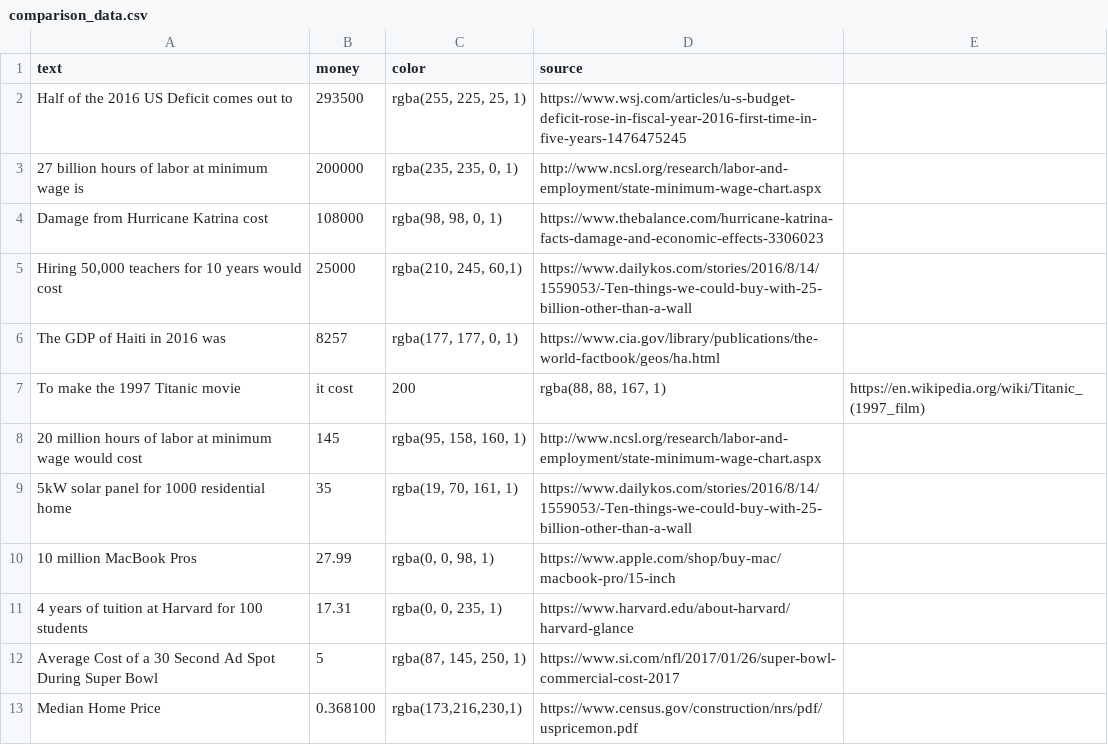
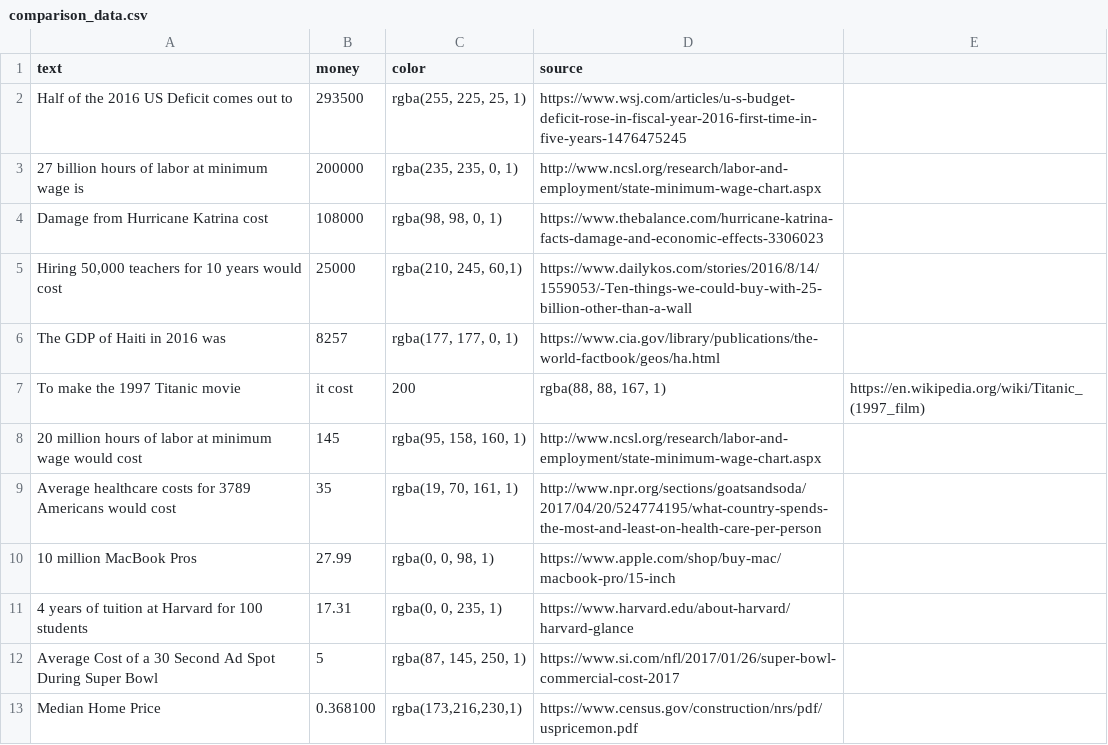
Before and after one commit to TheBatmanofButler/the-perfect-number, a CSV file: csv/dv_data/comparison_data.csv, drawn as a sheet.

Commit message:
working on sources in sbout

```diff
--- a/csv/dv_data/comparison_data.csv
+++ b/csv/dv_data/comparison_data.csv
@@ -8,3 +8,3 @@ To make the 1997 Titanic movie, it cost ,200,"rgba(88, 88, 167, 1)",https://en.w
 20 million hours of labor at minimum wage would cost,145,"rgba(95, 158, 160, 1)","http://www.ncsl.org/research/labor-and-employment/state-minimum-wage-chart.aspx"
-5kW solar panel for 1000 residential home,35,"rgba(19, 70, 161, 1)",https://www.dailykos.com/stories/2016/8/14/1559053/-Ten-things-we-could-buy-with-25-billion-other-than-a-wall
+Average healthcare costs for 3789 Americans would cost, 35,"rgba(19, 70, 161, 1)",http://www.npr.org/sections/goatsandsoda/2017/04/20/524774195/what-country-spends-the-most-and-least-on-health-care-per-person
 10 million MacBook Pros,27.99,"rgba(0, 0, 98, 1)",https://www.apple.com/shop/buy-mac/macbook-pro/15-inch
```
Also changed, not shown: 1 other file.
